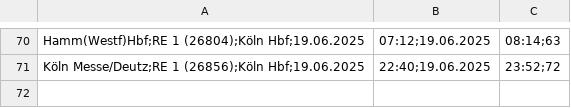
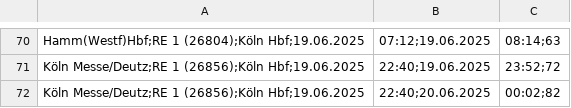
Before and after one commit to LuisErhardt/db_delay_viewer, a CSV file: public/data/2025/delays06.csv, drawn as a sheet; only a part is shown, gaps mark what is left out.

Commit message:
upload data

```diff
--- a/public/data/2025/delays06.csv
+++ b/public/data/2025/delays06.csv
@@ -71 +71,2 @@ Hamm(Westf)Hbf;RE 1 (26804);Köln Hbf;19.06.2025, 07:12;19.06.2025, 08:14;63
 Köln Messe/Deutz;RE 1 (26856);Köln Hbf;19.06.2025, 22:40;19.06.2025, 23:52;72
+Köln Messe/Deutz;RE 1 (26856);Köln Hbf;19.06.2025, 22:40;20.06.2025, 00:02;82
```
